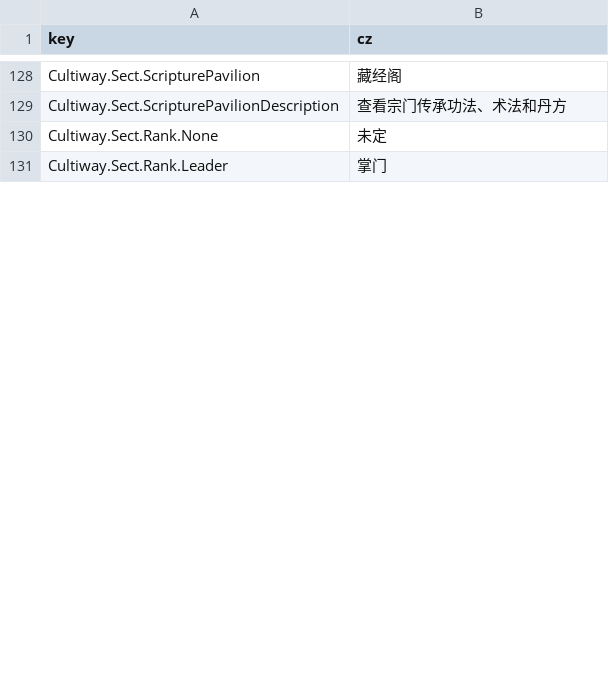
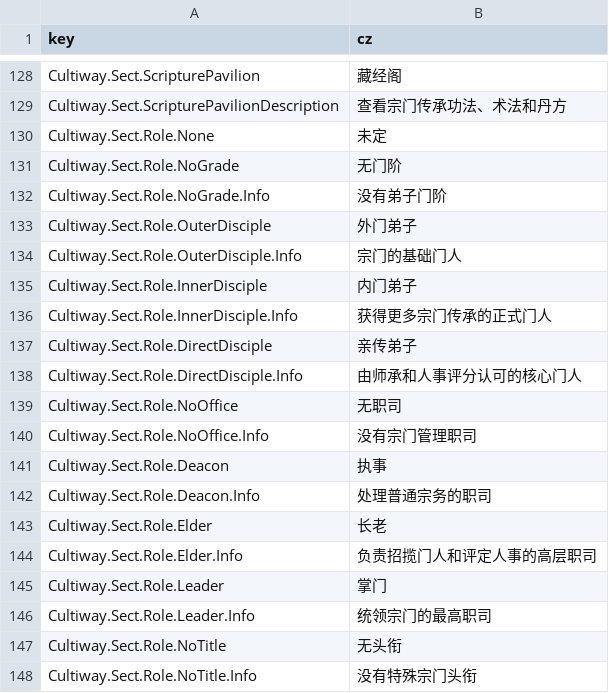
Before and after one commit to inmny/Cultiway-Reborn, a CSV file: Locales/ui.csv, drawn as a sheet; only a part is shown, gaps mark what is left out; the diff covers the shown part only.

```diff
--- a/Locales/ui.csv
+++ b/Locales/ui.csv
@@ -129,3 +129,20 @@ Cultiway.Sect.ScripturePavilion,藏经阁
 Cultiway.Sect.ScripturePavilionDescription,查看宗门传承功法、术法和丹方
-Cultiway.Sect.Rank.None,未定
-Cultiway.Sect.Rank.Leader,掌门
+Cultiway.Sect.Role.None,未定
+Cultiway.Sect.Role.NoGrade,无门阶
+Cultiway.Sect.Role.NoGrade.Info,没有弟子门阶
+Cultiway.Sect.Role.OuterDisciple,外门弟子
+Cultiway.Sect.Role.OuterDisciple.Info,宗门的基础门人
+Cultiway.Sect.Role.InnerDisciple,内门弟子
+Cultiway.Sect.Role.InnerDisciple.Info,获得更多宗门传承的正式门人
+Cultiway.Sect.Role.DirectDisciple,亲传弟子
+Cultiway.Sect.Role.DirectDisciple.Info,由师承和人事评分认可的核心门人
+Cultiway.Sect.Role.NoOffice,无职司
+Cultiway.Sect.Role.NoOffice.Info,没有宗门管理职司
+Cultiway.Sect.Role.Deacon,执事
+Cultiway.Sect.Role.Deacon.Info,处理普通宗务的职司
+Cultiway.Sect.Role.Elder,长老
+Cultiway.Sect.Role.Elder.Info,负责招揽门人和评定人事的高层职司
+Cultiway.Sect.Role.Leader,掌门
+Cultiway.Sect.Role.Leader.Info,统领宗门的最高职司
+Cultiway.Sect.Role.NoTitle,无头衔
+Cultiway.Sect.Role.NoTitle.Info,没有特殊宗门头衔
```
Also changed, not shown: 19 added rows, 4 removed rows and 1 edited cell elsewhere in this file, 22 other files.
